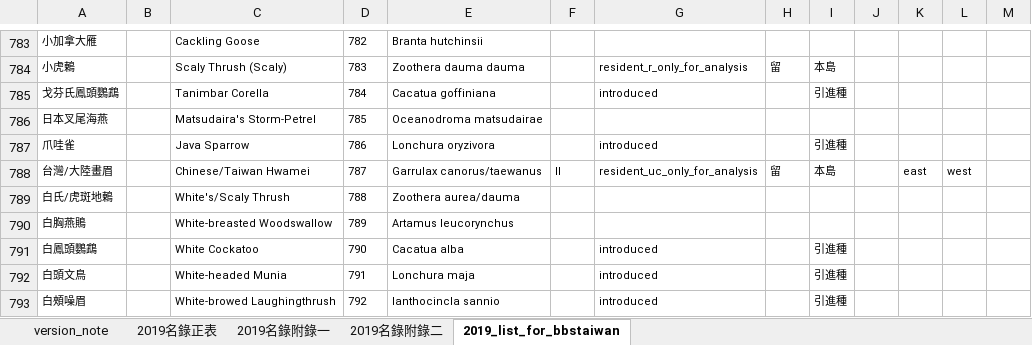
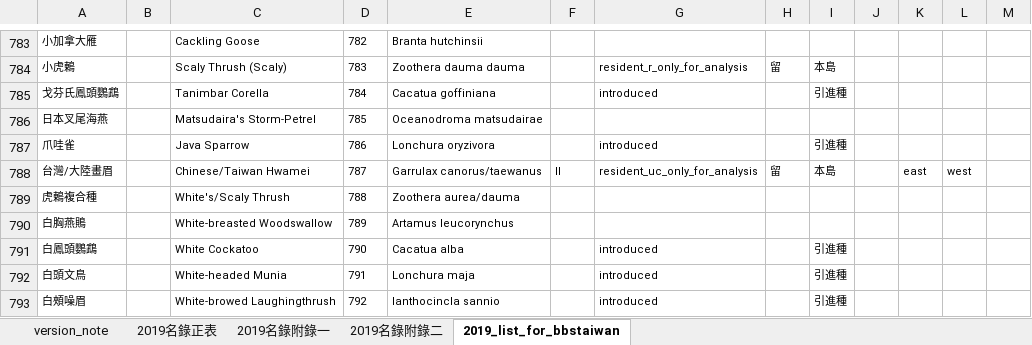
Before and after one commit to MengChiehFENG/cwbf_checklist_of_birds_of_taiwan, an Excel workbook: cwbf_checklist_bird_tw_2019_jko.xlsx, sheet 2019_list_for_bbstaiwan, drawn as a sheet; only a part is shown, gaps mark what is left out; values as stored, in another font and other column widths than the file's, no borders; the diff names each change by its address in the sheet, - before the commit and + after, or states it on an @@ line.

Commit message:
changed scaly thrush chinese common name

```diff
--- a/cwbf_checklist_bird_tw_2019_jko.xlsx (sheet 2019_list_for_bbstaiwan)
+++ b/cwbf_checklist_bird_tw_2019_jko.xlsx (sheet 2019_list_for_bbstaiwan)
-A789: 白氏/虎斑地鶇
+A789: 虎鶇複合種
```
